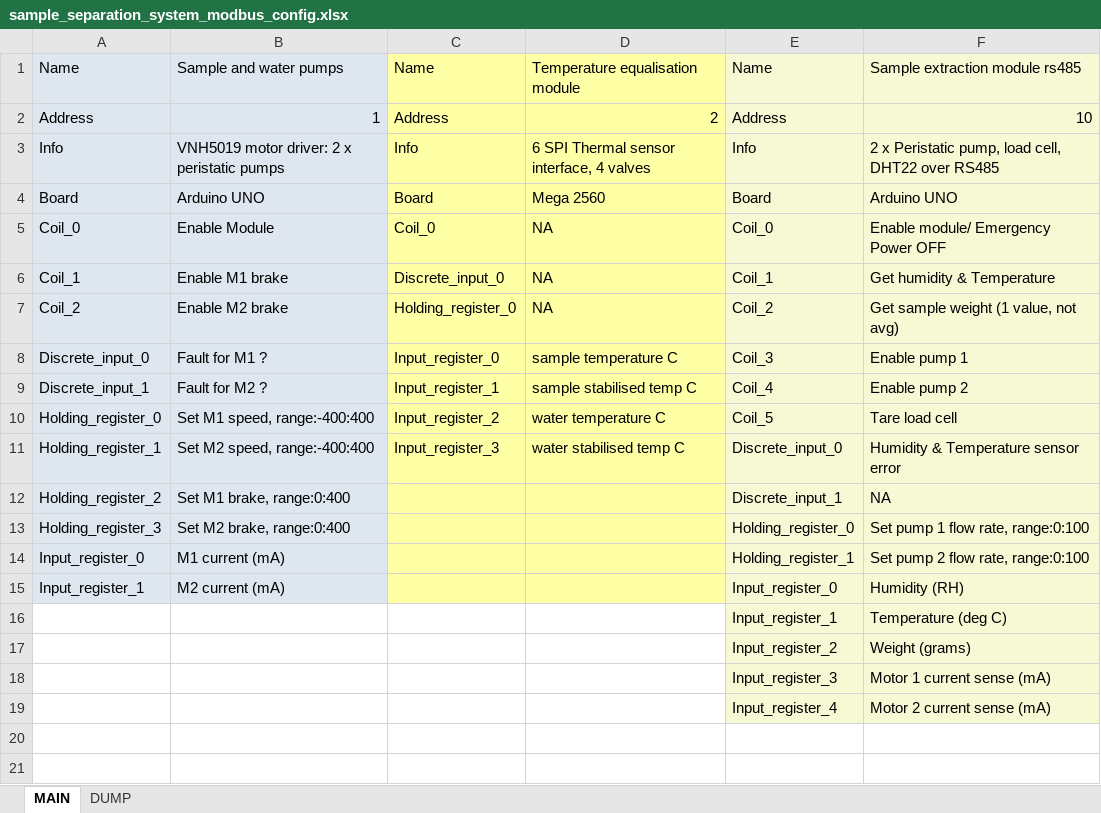
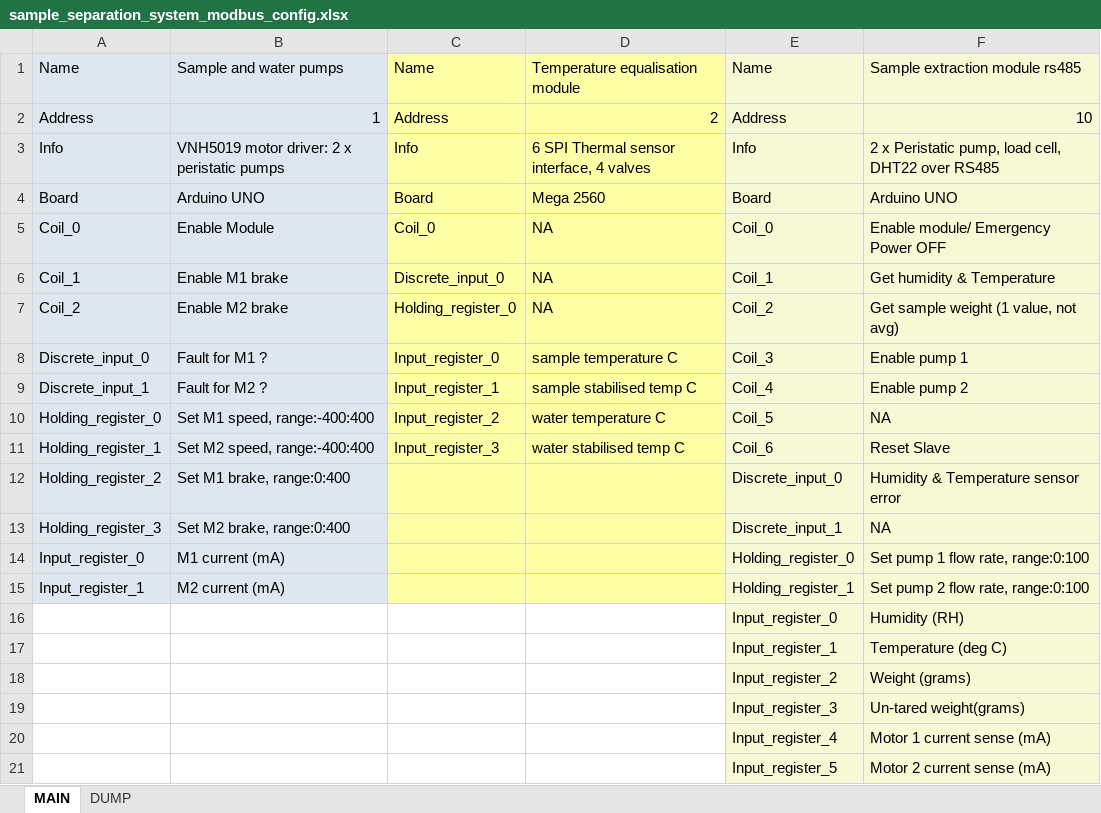
Before and after one commit to michael-fenelon/digifoods_inline_sensing, an Excel workbook: sample_separation_system_modbus_config.xlsx, sheet MAIN, drawn as a sheet; values as stored, in another font and other column widths than the file's, no borders; addresses are those after the commit; the diff names each change by its address in the sheet, - before the commit and + after, or states it on an @@ line.

Commit message:
Commit 10
	Minor logic changes in system_setup.py to account for tare and untared values.
	Tare happens in Python, not Arduino.

```diff
--- a/sample_separation_system_modbus_config.xlsx (sheet MAIN)
+++ b/sample_separation_system_modbus_config.xlsx (sheet MAIN)
-F10: Tare load cell
+F10: NA
-E11: Discrete_input_0
+E11: Coil_6
-F11: Humidity & Temperature sensor error
+F11: Reset Slave
-E12: Discrete_input_1
+E12: Discrete_input_0
-F12: NA
+F12: Humidity & Temperature sensor error
-E13: Holding_register_0
+E13: Discrete_input_1
-F13: Set pump 1 flow rate, range:0:100
+F13: NA
-E14: Holding_register_1
+E14: Holding_register_0
-F14: Set pump 2 flow rate, range:0:100
+F14: Set pump 1 flow rate, range:0:100
-E15: Input_register_0
+E15: Holding_register_1
-F15: Humidity (RH)
+F15: Set pump 2 flow rate, range:0:100
+row 16:  |  |  |  | Input_register_0 | Humidity (RH)
+row 19:  |  |  |  | Input_register_3 | Un-tared weight(grams)
-E20: Input_register_3
+E20: Input_register_4
-E21: Input_register_4
+E21: Input_register_5
```
Also changed, not shown: 4 other files.
